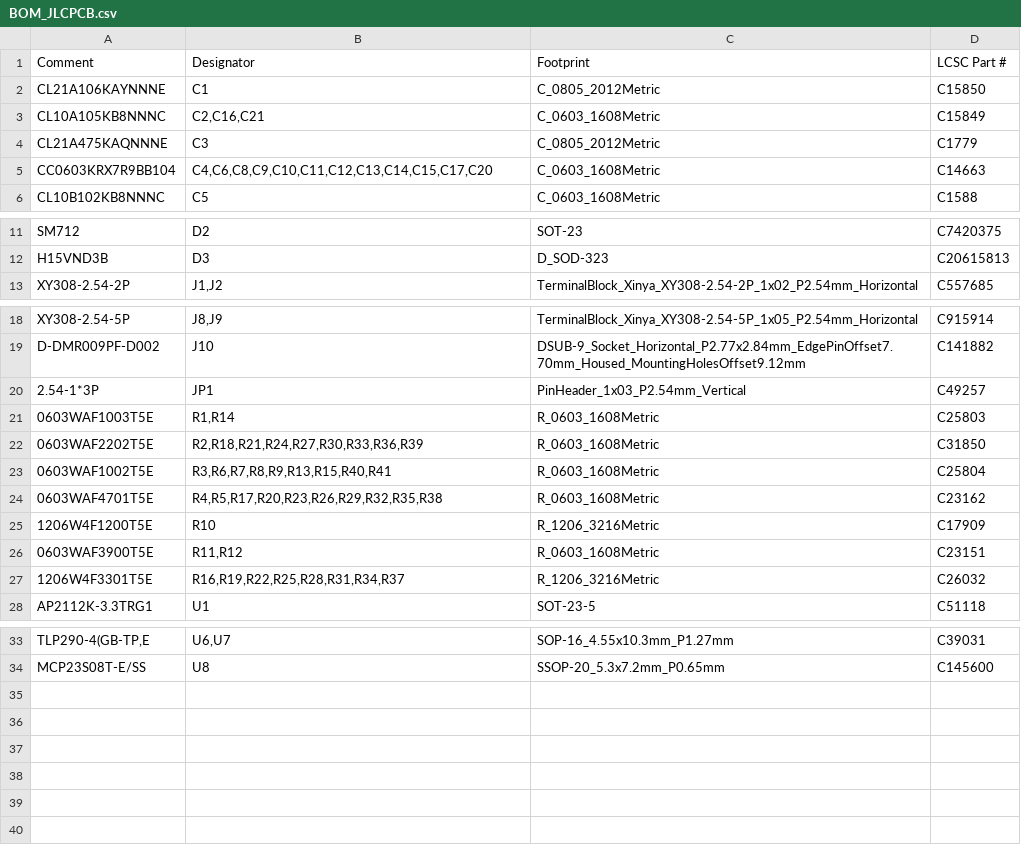
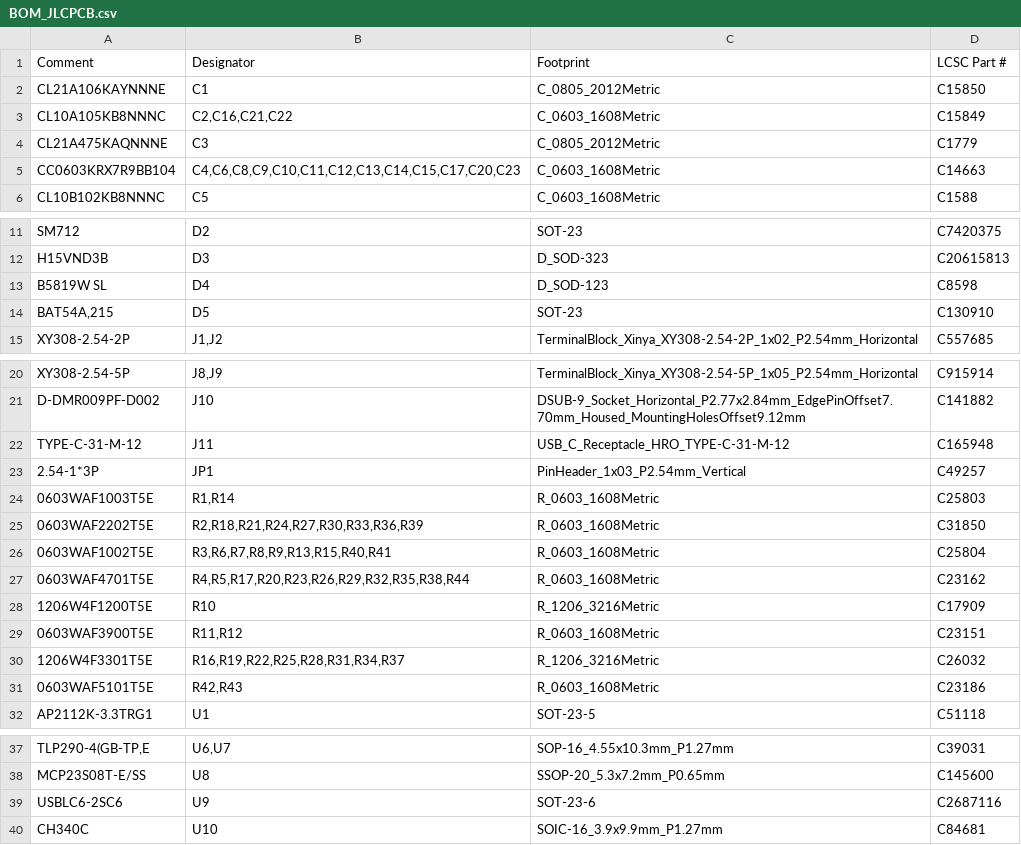
Before and after one commit to sperly/io-expander, a CSV file: hardware/BOM_JLCPCB.csv, drawn as a sheet; only a part is shown, gaps mark what is left out; addresses are those after the commit; the diff names each change by its address in the sheet, - before the commit and + after, or states it on an @@ line.

```diff
--- a/hardware/BOM_JLCPCB.csv
+++ b/hardware/BOM_JLCPCB.csv
-B3 (Designator): C2,C16,C21
+B3 (Designator): C2,C16,C21,C22
-B5 (Designator): C4,C6,C8,C9,C10,C11,C12,C13,C14,C15,C17,C20
+B5 (Designator): C4,C6,C8,C9,C10,C11,C12,C13,C14,C15,C17,C20,C23
+row 13: B5819W SL | D4 | D_SOD-123 | C8598
+row 14: BAT54A,215 | D5 | SOT-23 | C130910
+row 22: TYPE-C-31-M-12 | J11 | USB_C_Receptacle_HRO_TYPE-C-31-M-12 | C165948
-B27 (Designator): R4,R5,R17,R20,R23,R26,R29,R32,R35,R38
+B27 (Designator): R4,R5,R17,R20,R23,R26,R29,R32,R35,R38,R44
+row 31: 0603WAF5101T5E | R42,R43 | R_0603_1608Metric | C23186
+row 39: USBLC6-2SC6 | U9 | SOT-23-6 | C2687116
+row 40: CH340C | U10 | SOIC-16_3.9x9.9mm_P1.27mm | C84681
```
Also changed, not shown: hardware/BOM.csv, 17 other files.
